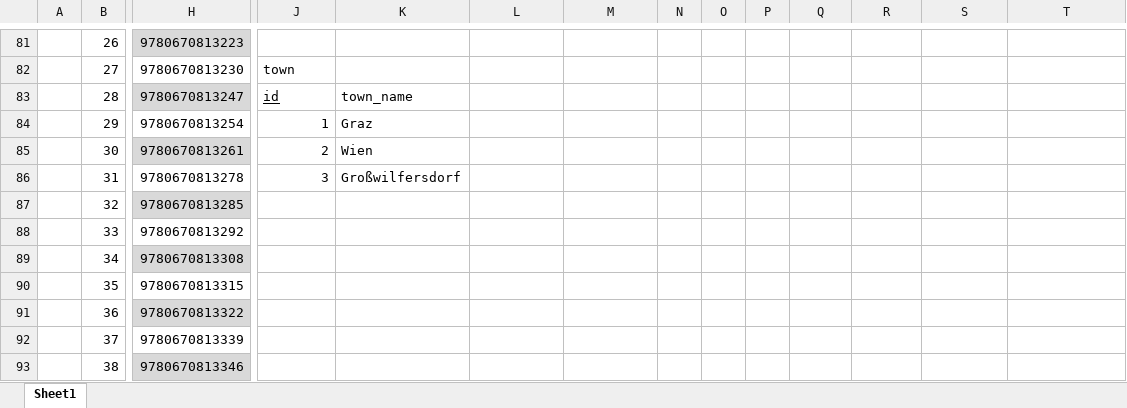
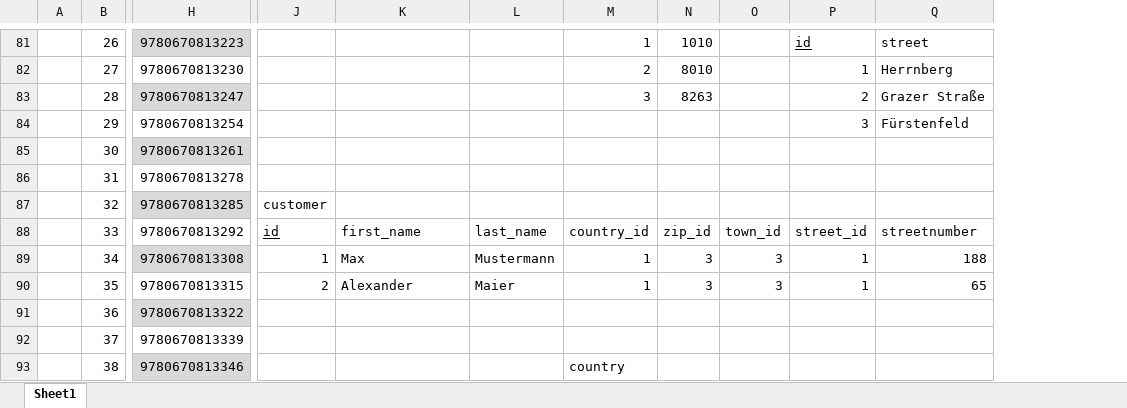
Before and after one commit to curarin/fh-sem2-db-project, an Excel workbook: requirements/rm_diagram/db_rm_testdaten.xlsx, sheet Sheet1, drawn as a sheet; only a part is shown, gaps mark what is left out; values as stored, in another font and other column widths than the file's, no borders; charts and pictures and table styles not drawn; removed rows and columns are numbered as before the commit, all else as after; rows hold the shown columns only; the diff covers the shown part only; the diff names each change by its address in the sheet, - before the commit and + after, or states it on an @@ line.

```diff
--- a/requirements/rm_diagram/db_rm_testdaten.xlsx (sheet Sheet1)
+++ b/requirements/rm_diagram/db_rm_testdaten.xlsx (sheet Sheet1)
-column N, empty
-column O, empty
-column P, empty
-M81: (empty)
+M81: 1
-N81: (empty)
+N81: 1010
-P81: (empty)
+P81: id
-Q81: (empty)
+Q81: street
-J82: town
+J82: (empty)
-M82: (empty)
+M82: 2
-N82: (empty)
+N82: 8010
-P82: (empty)
+P82: 1
-Q82: (empty)
+Q82: Herrnberg
-J83: id
+J83: (empty)
-K83: town_name
+K83: (empty)
-M83: (empty)
+M83: 3
-N83: (empty)
+N83: 8263
-P83: (empty)
+P83: 2
-Q83: (empty)
+Q83: Grazer Straße
-J84: 1
+J84: (empty)
-K84: Graz
+K84: (empty)
-P84: (empty)
+P84: 3
-Q84: (empty)
+Q84: Fürstenfeld
-J85: 2
+J85: (empty)
-K85: Wien
+K85: (empty)
-J86: 3
+J86: (empty)
-K86: Großwilfersdorf
+K86: (empty)
-J87: (empty)
+J87: customer
-row 88:  | 33 | 9780670813292
-row 89:  | 34 | 9780670813308
-row 90:  | 35 | 9780670813315
+row 88:  | 33 | 9780670813292 | id | first_name | last_name | country_id | zip_id | town_id | street_id | streetnumber
+row 89:  | 34 | 9780670813308 | 1 | Max | Mustermann | 1 | 3 | 3 | 1 | 188
+row 90:  | 35 | 9780670813315 | 2 | Alexander | Maier | 1 | 3 | 3 | 1 | 65
-M93: (empty)
+M93: country
```
Also changed, not shown: 4 added rows, 4 removed rows, 67 edited cells and cell formats elsewhere in this sheet, charts or pictures.
